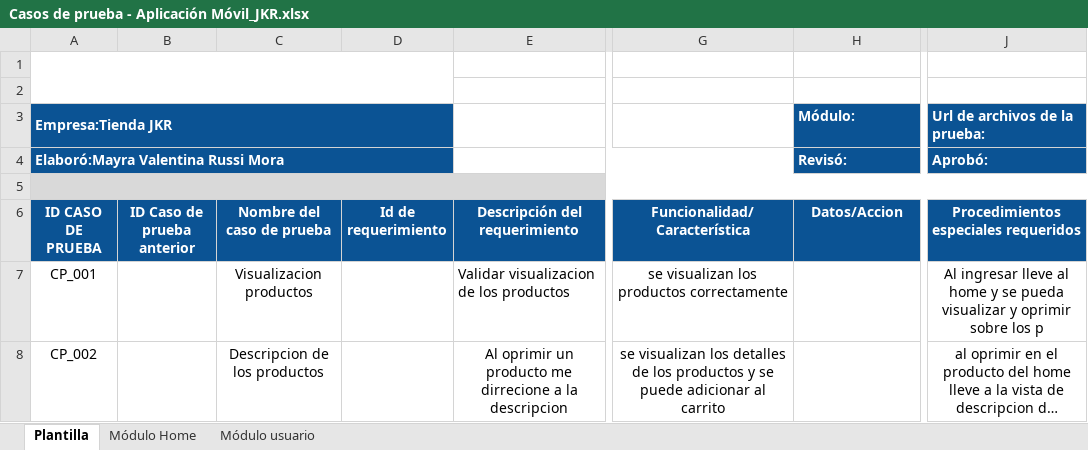
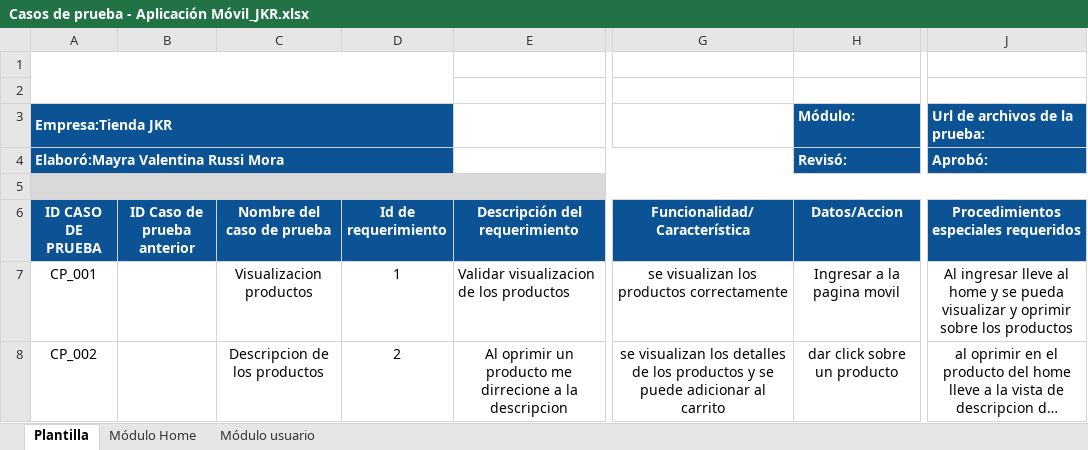
Before and after one commit to TIENDA-VIRTUAL-2558164/TiendaVirtualJKR, an Excel workbook: AppMovilJKR/Casos de prueba - Aplicación Móvil_JKR.xlsx, sheet Plantilla, drawn as a sheet; only a part is shown, gaps mark what is left out; long unchanged cells end in …; values as stored, in another font and other column widths than the file's, no borders; conditional formats not drawn; the diff names each change by its address in the sheet, - before the commit and + after, or states it on an @@ line.

```diff
--- a/AppMovilJKR/Casos de prueba - Aplicación Móvil_JKR.xlsx (sheet Plantilla)
+++ b/AppMovilJKR/Casos de prueba - Aplicación Móvil_JKR.xlsx (sheet Plantilla)
-D7 (Id de requerimiento): (empty)
+D7 (Id de requerimiento): 1
-H7 (Datos/Accion): (empty)
+H7 (Datos/Accion): Ingresar a la pagina movil
-J7: …sobre los p
+J7: …sobre los productos
-D8 (Id de requerimiento): (empty)
+D8 (Id de requerimiento): 2
-H8 (Datos/Accion): (empty)
+H8 (Datos/Accion): dar click sobre un producto
```
Also changed, not shown: 2 other files.
